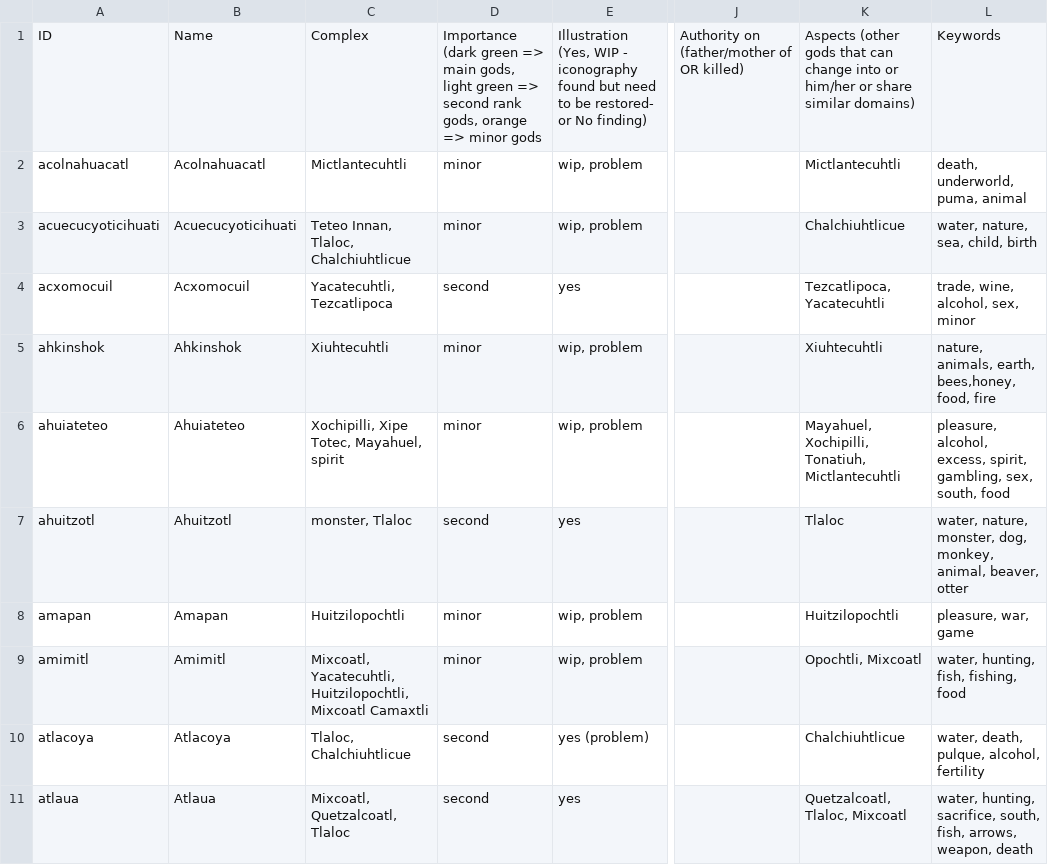
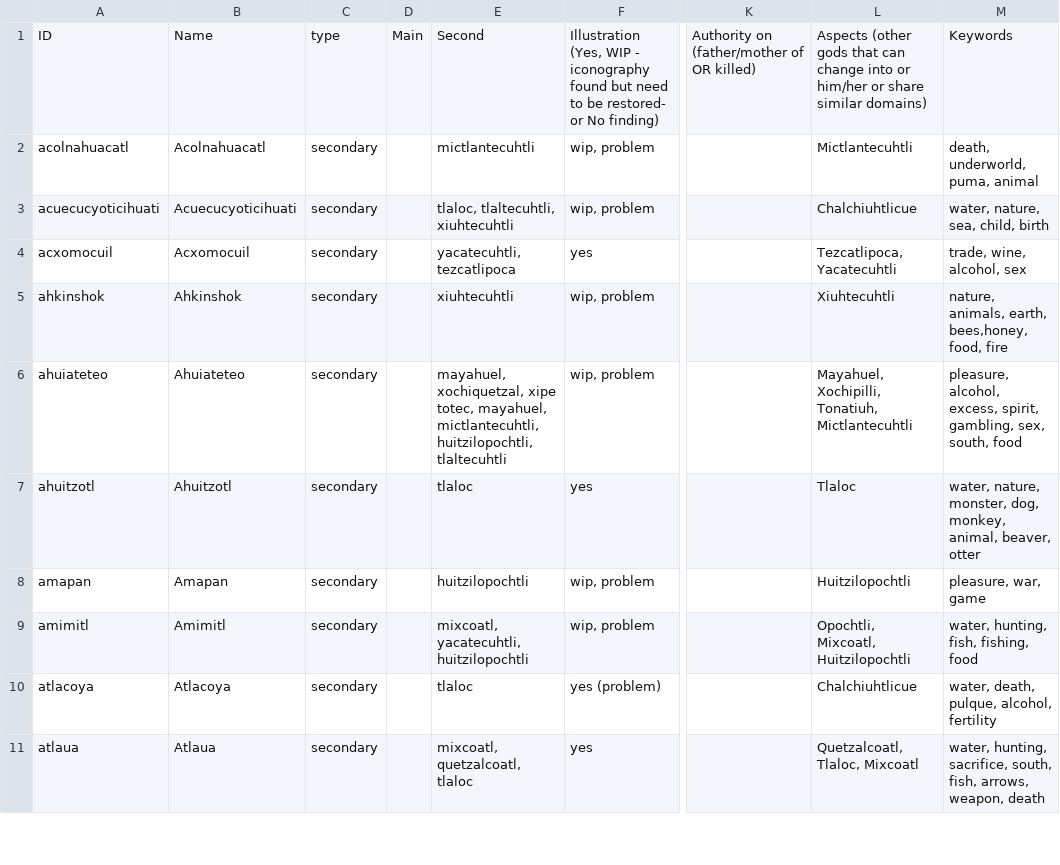
Before and after one commit to the-pudding/aztec-gods, a TSV file: src/data/gods/raw/light-db.tsv, drawn as a sheet; only a part is shown, gaps mark what is left out; removed rows and columns are numbered as before the commit, all else as after; the diff covers the shown part only; the diff names each change by its address in the sheet, - before the commit and + after, or states it on an @@ line.

```diff
--- a/src/data/gods/raw/light-db.tsv
+++ b/src/data/gods/raw/light-db.tsv
-column C, rows 1-11: Complex | Mictlantecuhtli | Teteo Innan, Tlaloc, Chalchiuhtlicue | Yacatecuhtli, Tezcatlipoca | Xiuhtecuhtli | Xochipilli, Xipe Totec, Mayahuel, spirit | monster, Tlaloc | Huitzilopochtli | Mixcoatl, Yacatecuhtli, Huitzilopochtli, Mixcoatl Camaxtli | Tlaloc, Chalchiuhtlicue | Mixcoatl, Quetzalcoatl, Tlaloc
-column D, rows 1-11: Importance (dark green => main gods, light green => second rank gods, orange => minor gods | minor | minor | second | minor | minor | second | minor | minor | second | second
+column C, rows 1-11: type | secondary | secondary | secondary | secondary | secondary | secondary | secondary | secondary | secondary | secondary
+column D, row 1: Main
+column E, rows 1-11: Second | mictlantecuhtli | tlaloc, tlaltecuhtli, xiuhtecuhtli | yacatecuhtli, tezcatlipoca | xiuhtecuhtli | mayahuel, xochiquetzal, xipe totec, mayahuel, mictlantecuhtli, huitzilopochtli, tlaltecuhtli | tlaloc | huitzilopochtli | mixcoatl, yacatecuhtli, huitzilopochtli | tlaloc | mixcoatl, quetzalcoatl, tlaloc
-M4: trade, wine, alcohol, sex, minor
+M4: trade, wine, alcohol, sex
-L9: Opochtli, Mixcoatl
+L9: Opochtli, Mixcoatl, Huitzilopochtli
```
Also changed, not shown: 1 moved row and 95 edited cells elsewhere in this file, 7 other files.
